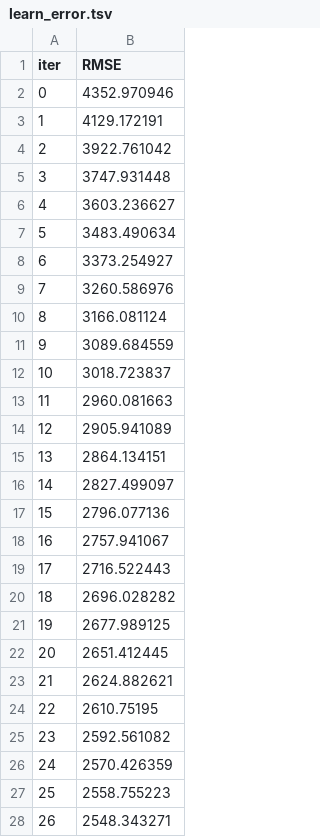
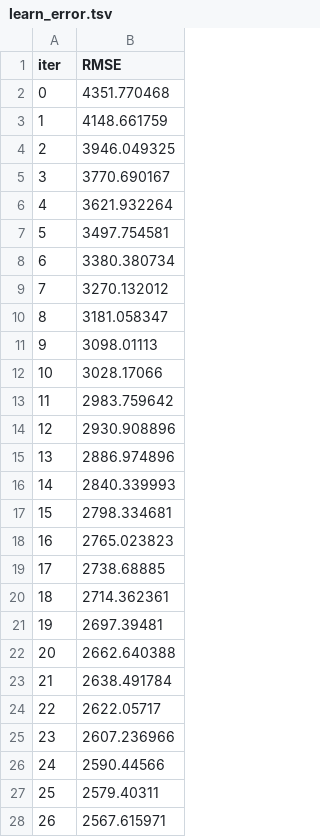
Before and after one commit to pavani96-ai/flight_price_prediction, a TSV file: catboost_info/learn_error.tsv, drawn as a sheet; only a part is shown; the diff covers the shown part only.

```diff
--- a/catboost_info/learn_error.tsv
+++ b/catboost_info/learn_error.tsv
@@ -1,28 +1,28 @@
 iter	RMSE
-0	4352.970946
-1	4129.172191
-2	3922.761042
-3	3747.931448
-4	3603.236627
-5	3483.490634
-6	3373.254927
-7	3260.586976
-8	3166.081124
-9	3089.684559
-10	3018.723837
-11	2960.081663
-12	2905.941089
-13	2864.134151
-14	2827.499097
-15	2796.077136
-16	2757.941067
-17	2716.522443
-18	2696.028282
-19	2677.989125
-20	2651.412445
-21	2624.882621
-22	2610.75195
-23	2592.561082
-24	2570.426359
-25	2558.755223
-26	2548.343271
+0	4351.770468
+1	4148.661759
+2	3946.049325
+3	3770.690167
+4	3621.932264
+5	3497.754581
+6	3380.380734
+7	3270.132012
+8	3181.058347
+9	3098.01113
+10	3028.17066
+11	2983.759642
+12	2930.908896
+13	2886.974896
+14	2840.339993
+15	2798.334681
+16	2765.023823
+17	2738.68885
+18	2714.362361
+19	2697.39481
+20	2662.640388
+21	2638.491784
+22	2622.05717
+23	2607.236966
+24	2590.44566
+25	2579.40311
+26	2567.615971
```
Also changed, not shown: 73 edited cells elsewhere in this file, artifacts/data_ingestion/dataset/test.csv, artifacts/data_validation/validated_dir/test.csv, 14 other files.
